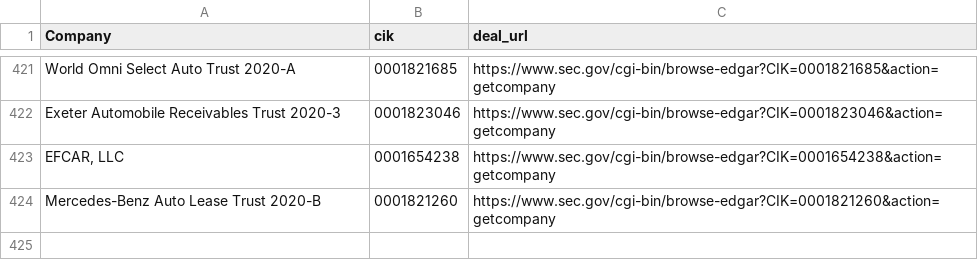
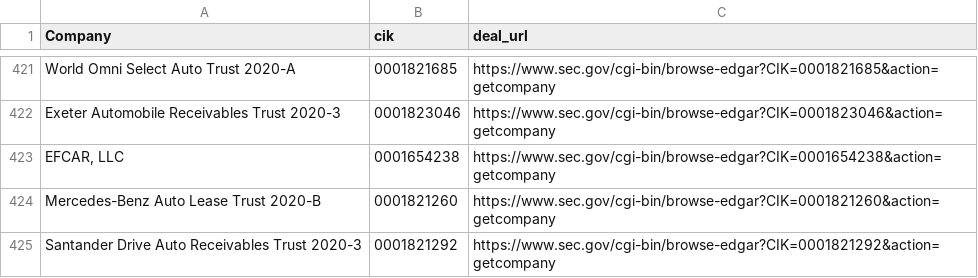
Before and after one commit to moman822/auto-abs, a CSV file: abs-ee/data/companies.csv, drawn as a sheet; only a part is shown, gaps mark what is left out.

Commit message:
updating companies and log

```diff
--- a/abs-ee/data/companies.csv
+++ b/abs-ee/data/companies.csv
@@ -424 +424,2 @@
 "Mercedes-Benz Auto Lease Trust 2020-B","0001821260","https://www.sec.gov/cgi-bin/browse-edgar?CIK=0001821260&action=getcompany"
+"Santander Drive Auto Receivables Trust 2020-3","0001821292","https://www.sec.gov/cgi-bin/browse-edgar?CIK=0001821292&action=getcompany"
```
Also changed, not shown: abs-ee/data/log.csv, 1 other file.
